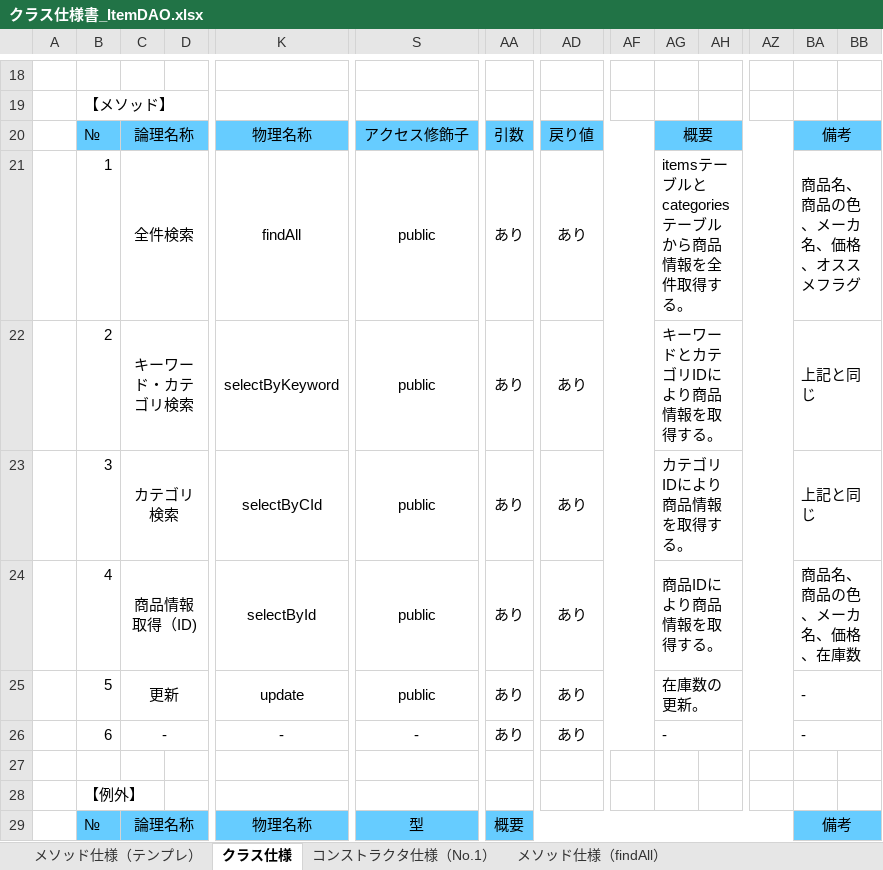
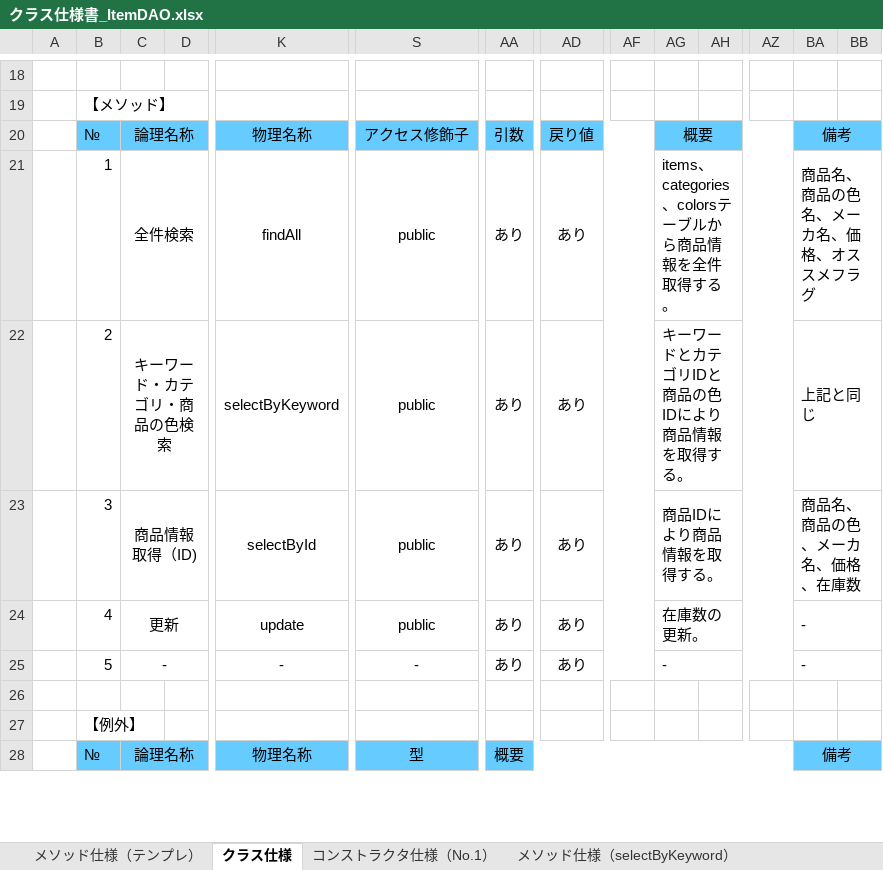
Before and after one commit to shunsuke1108/dev, an Excel workbook: 020-内部設計/023-検索機能/DAO・DTO/クラス仕様書_ItemDAO.xlsx, sheet クラス仕様, drawn as a sheet; only a part is shown, gaps mark what is left out; values as stored, in another font and other column widths than the file's, no borders; removed rows and columns are numbered as before the commit, all else as after; rows hold the shown columns only; the diff names each change by its address in the sheet, - before the commit and + after, or states it on an @@ line.

```diff
--- a/020-内部設計/023-検索機能/DAO・DTO/クラス仕様書_ItemDAO.xlsx (sheet クラス仕様)
+++ b/020-内部設計/023-検索機能/DAO・DTO/クラス仕様書_ItemDAO.xlsx (sheet クラス仕様)
-sheet tab: メソッド仕様（findAll）
-AG21: itemsテーブルとcategoriesテーブルから商品情報を全件取得する。
+AG21: items、categories、colorsテーブルから商品情報を全件取得する。
-BA21: 商品名、商品の色、メーカ名、価格、オススメフラグ
+BA21: 商品名、商品の色名、メーカ名、価格、オススメフラグ
-C22: キーワード・カテゴリ検索
+C22: キーワード・カテゴリ・商品の色検索
-AG22: キーワードとカテゴリIDにより商品情報を取得する。
+AG22: キーワードとカテゴリIDと商品の色IDにより商品情報を取得する。
-row 23:  | 3 | カテゴリ検索 |  | selectByCId | public | あり | あり |  | カテゴリIDにより商品情報を取得する。 |  |  | 上記と同じ
-B23: 4
+B23: 3
-B24: 5
+B24: 4
-B25: 6
+B25: 5
```
Also changed, not shown: sheet メソッド仕様（selectByKeyword）, sheet メソッド仕様（selectById）, other sheet tabs, 020-内部設計/023-検索機能/DAO・DTO/クラス仕様書_ColorDTO .xlsx, 020-内部設計/023-検索機能/DAO・DTO/クラス仕様書_ItemDTO.xlsx, 10 other files.
